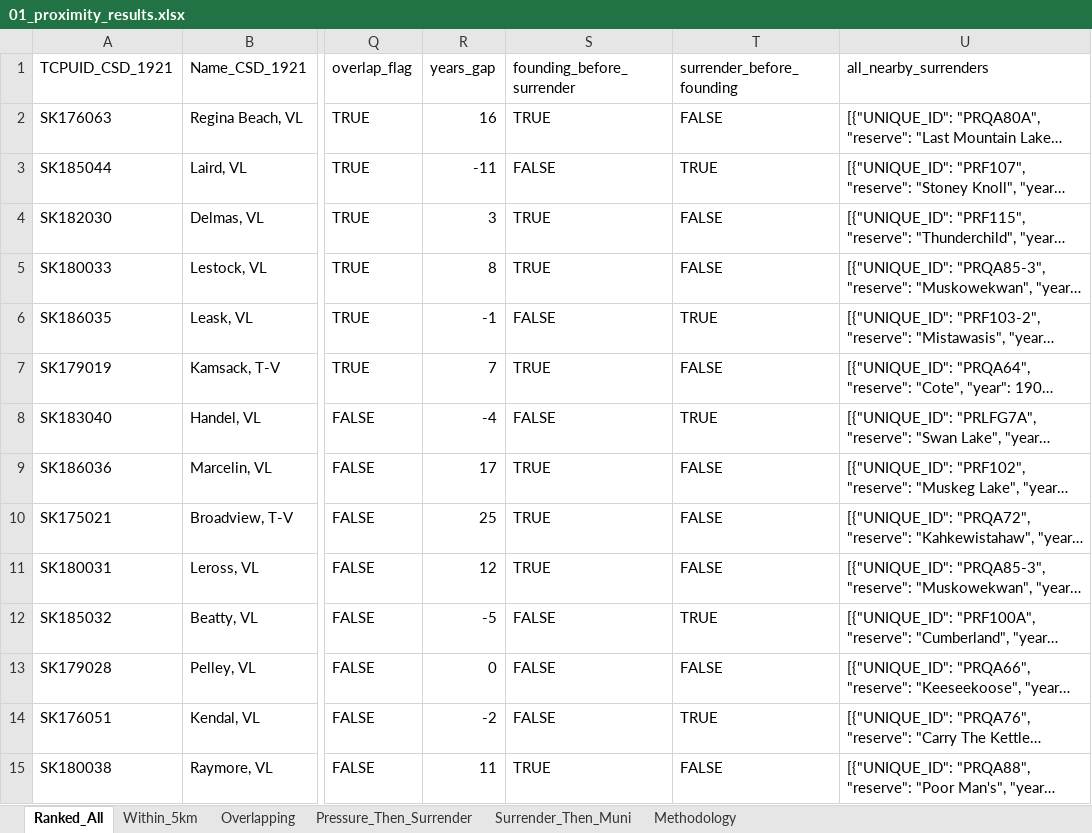
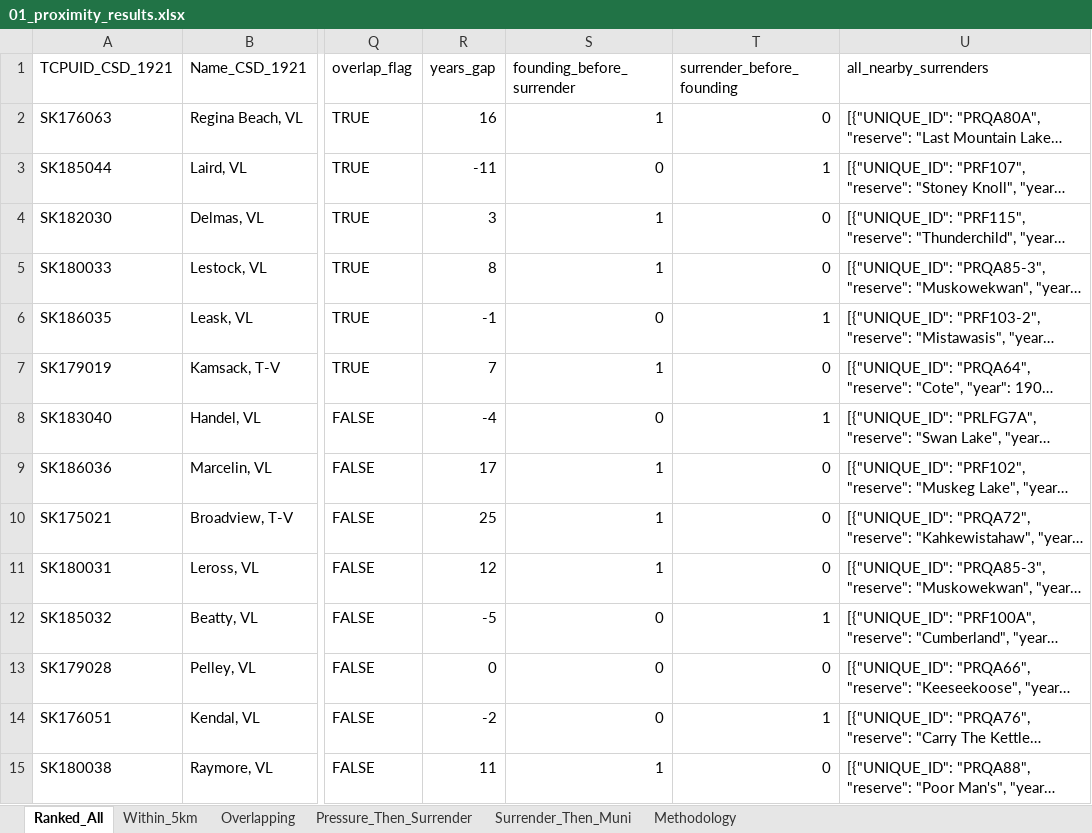
Before and after one commit to jjax07/Sask_Indig_Spatial_Analysis, an Excel workbook: analysis/01_proximity_results.xlsx, sheet Ranked_All, drawn as a sheet; only a part is shown, gaps mark what is left out; long unchanged cells end in …; values as stored, in another font and other column widths than the file's, no cell formats; the diff covers the shown part only; the diff names each change by its address in the sheet, - before the commit and + after, or states it on an @@ line.

```diff
--- a/analysis/01_proximity_results.xlsx (sheet Ranked_All)
+++ b/analysis/01_proximity_results.xlsx (sheet Ranked_All)
-S2 (founding_before_surrender): TRUE
+S2 (founding_before_surrender): 1
-T2 (surrender_before_founding): FALSE
+T2 (surrender_before_founding): 0
-S3 (founding_before_surrender): FALSE
+S3 (founding_before_surrender): 0
-T3 (surrender_before_founding): TRUE
+T3 (surrender_before_founding): 1
-S4:S5 (founding_before_surrender): TRUE
+S4:S5 (founding_before_surrender): 1
-T4:T5 (surrender_before_founding): FALSE
+T4:T5 (surrender_before_founding): 0
-S6 (founding_before_surrender): FALSE
+S6 (founding_before_surrender): 0
-T6 (surrender_before_founding): TRUE
+T6 (surrender_before_founding): 1
-S7 (founding_before_surrender): TRUE
+S7 (founding_before_surrender): 1
-T7 (surrender_before_founding): FALSE
+T7 (surrender_before_founding): 0
-S8 (founding_before_surrender): FALSE
+S8 (founding_before_surrender): 0
-T8 (surrender_before_founding): TRUE
+T8 (surrender_before_founding): 1
-S9:S11 (founding_before_surrender): TRUE
+S9:S11 (founding_before_surrender): 1
-T9:T11 (surrender_before_founding): FALSE
+T9:T11 (surrender_before_founding): 0
-S12:S14 (founding_before_surrender): FALSE
+S12:S14 (founding_before_surrender): 0
-T12 (surrender_before_founding): TRUE
+T12 (surrender_before_founding): 1
-T13 (surrender_before_founding): FALSE
+T13 (surrender_before_founding): 0
-T14 (surrender_before_founding): TRUE
+T14 (surrender_before_founding): 1
-S15 (founding_before_surrender): TRUE
+S15 (founding_before_surrender): 1
-T15 (surrender_before_founding): FALSE
+T15 (surrender_before_founding): 0
```
Also changed, not shown: 778 edited cells elsewhere in this sheet, cell formats, 2 other files.
